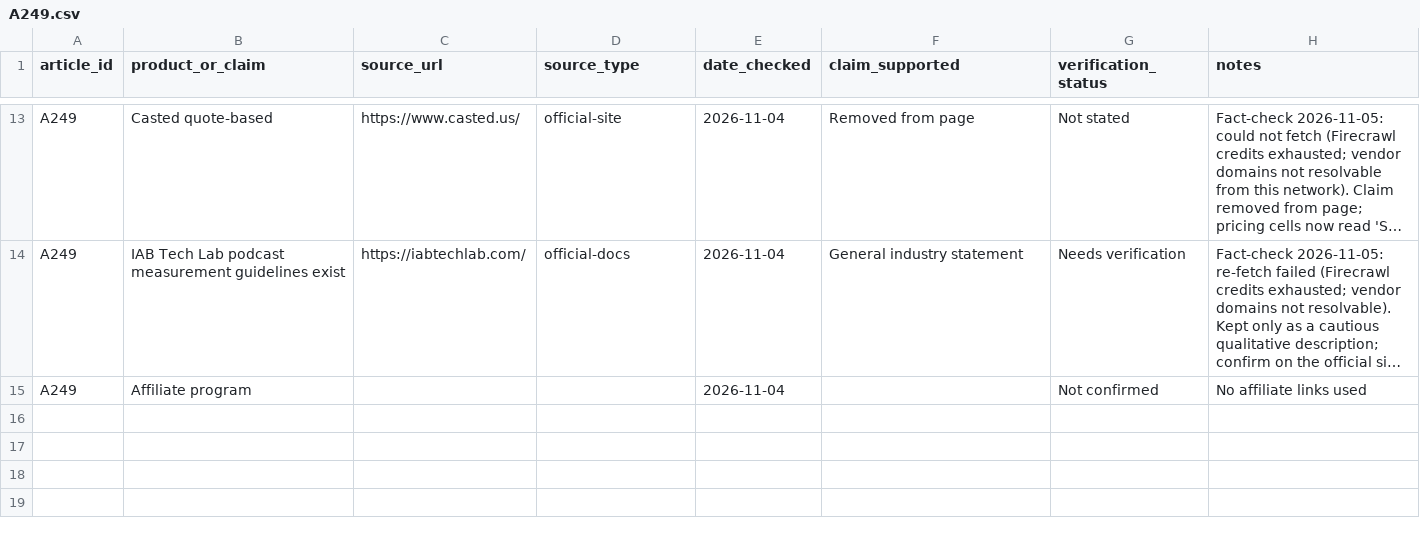
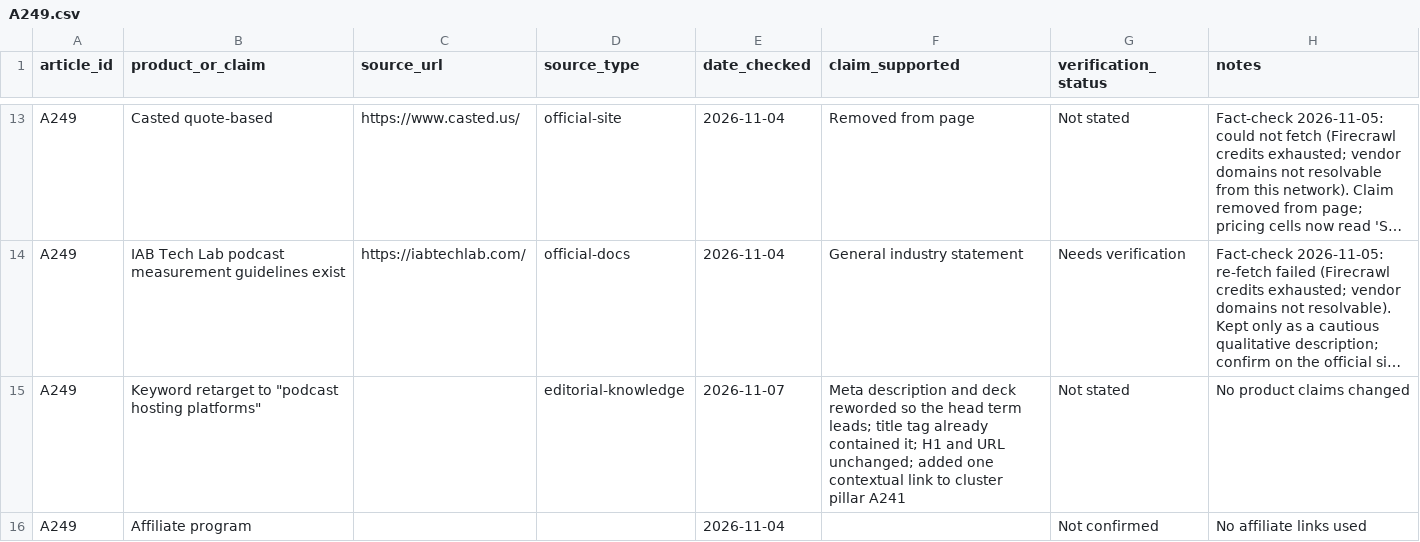
Before and after one commit to amitsinghs98/11-Microservice, a CSV file: growth-software-content-blueprint/strategy/research/A249.csv, drawn as a sheet; only a part is shown, gaps mark what is left out; long unchanged cells end in …; the diff names each change by its address in the sheet, - before the commit and + after, or states it on an @@ line.

```diff
--- a/growth-software-content-blueprint/strategy/research/A249.csv
+++ b/growth-software-content-blueprint/strategy/research/A249.csv
+row 15: A249 | Keyword retarget to "podcast hosting platforms" |  | editorial-knowledge | 2026-11-07 | Meta description and deck reworded so the head term leads; title tag already contained it; H1 and URL unchanged; added one contextual link to cluster pillar A241 | Not stated | No product claims changed
```
Also changed, not shown: growth-software-content-blueprint/strategy/research/A241.csv, growth-software-content-blueprint/strategy/research/H13.csv, 17 other files.
